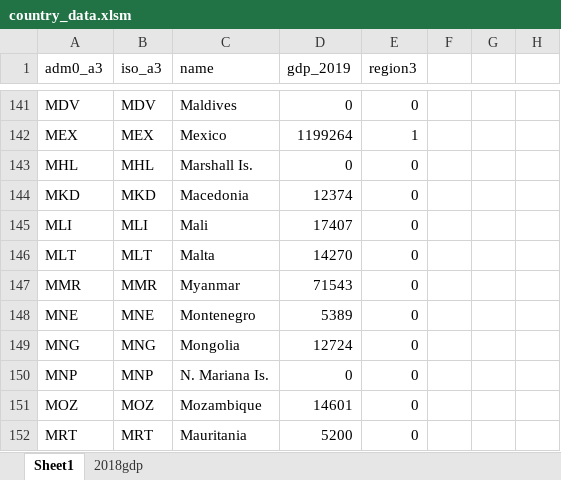
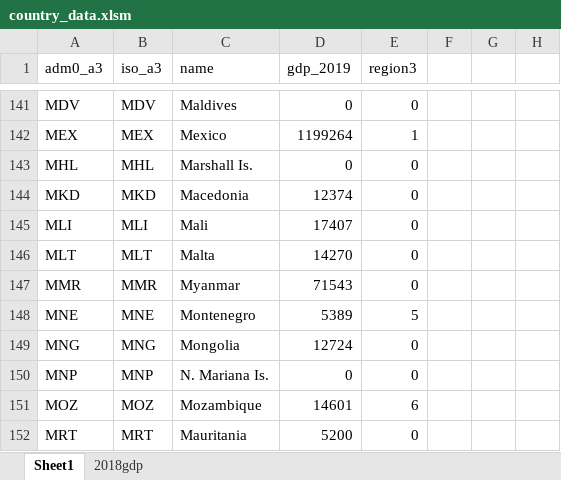
Before and after one commit to dactyrafficle/giraffatron, an Excel workbook: country_data.xlsm, sheet Sheet1, drawn as a sheet; only a part is shown, gaps mark what is left out; values as stored, in another font and other column widths than the file's, no borders; the diff covers the shown part only; the diff names each change by its address in the sheet, - before the commit and + after, or states it on an @@ line.

```diff
--- a/country_data.xlsm (sheet Sheet1)
+++ b/country_data.xlsm (sheet Sheet1)
-E148 (region3): 0
+E148 (region3): 5
-E151 (region3): 0
+E151 (region3): 6
```
Also changed, not shown: 33 edited cells elsewhere in this sheet, 4 other files.
